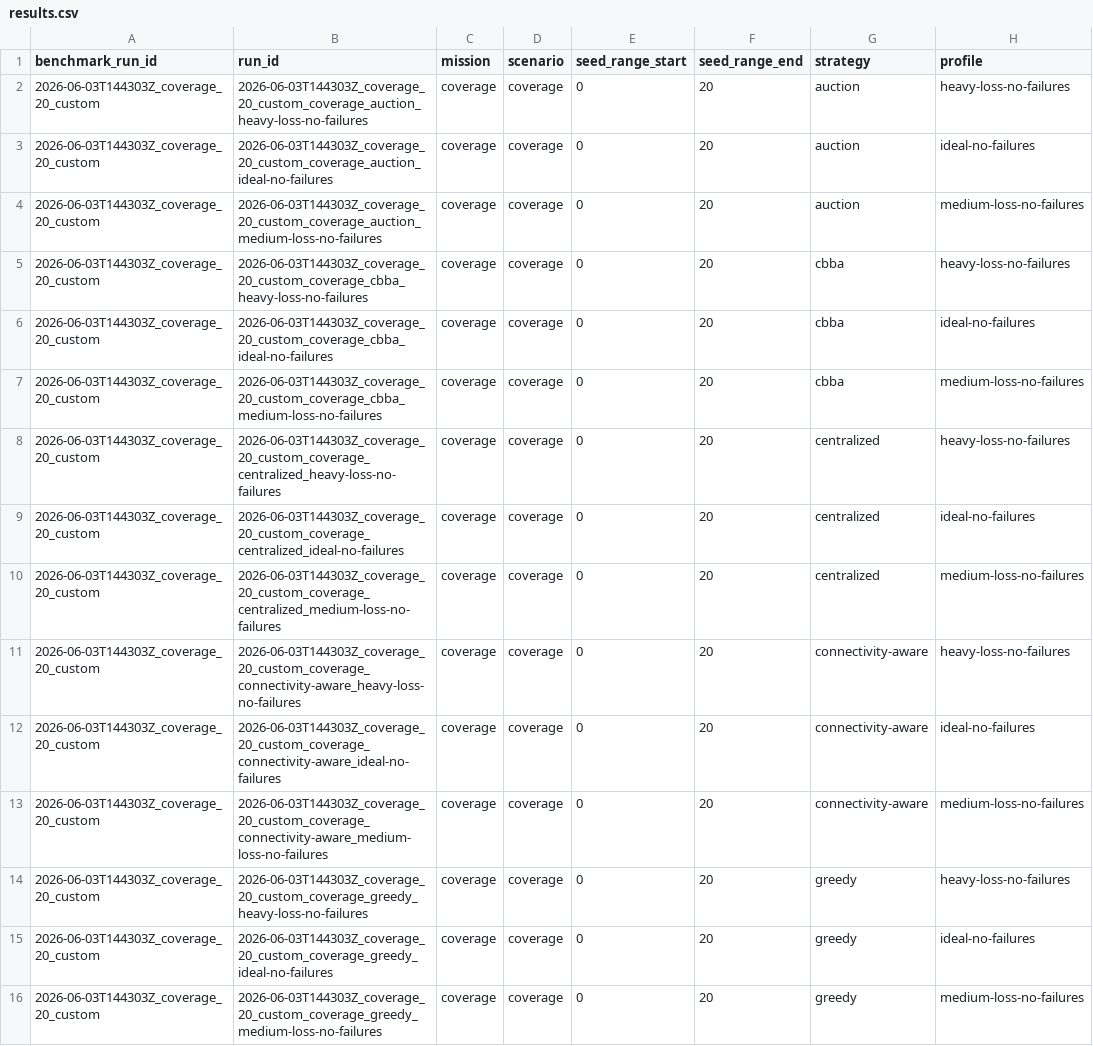
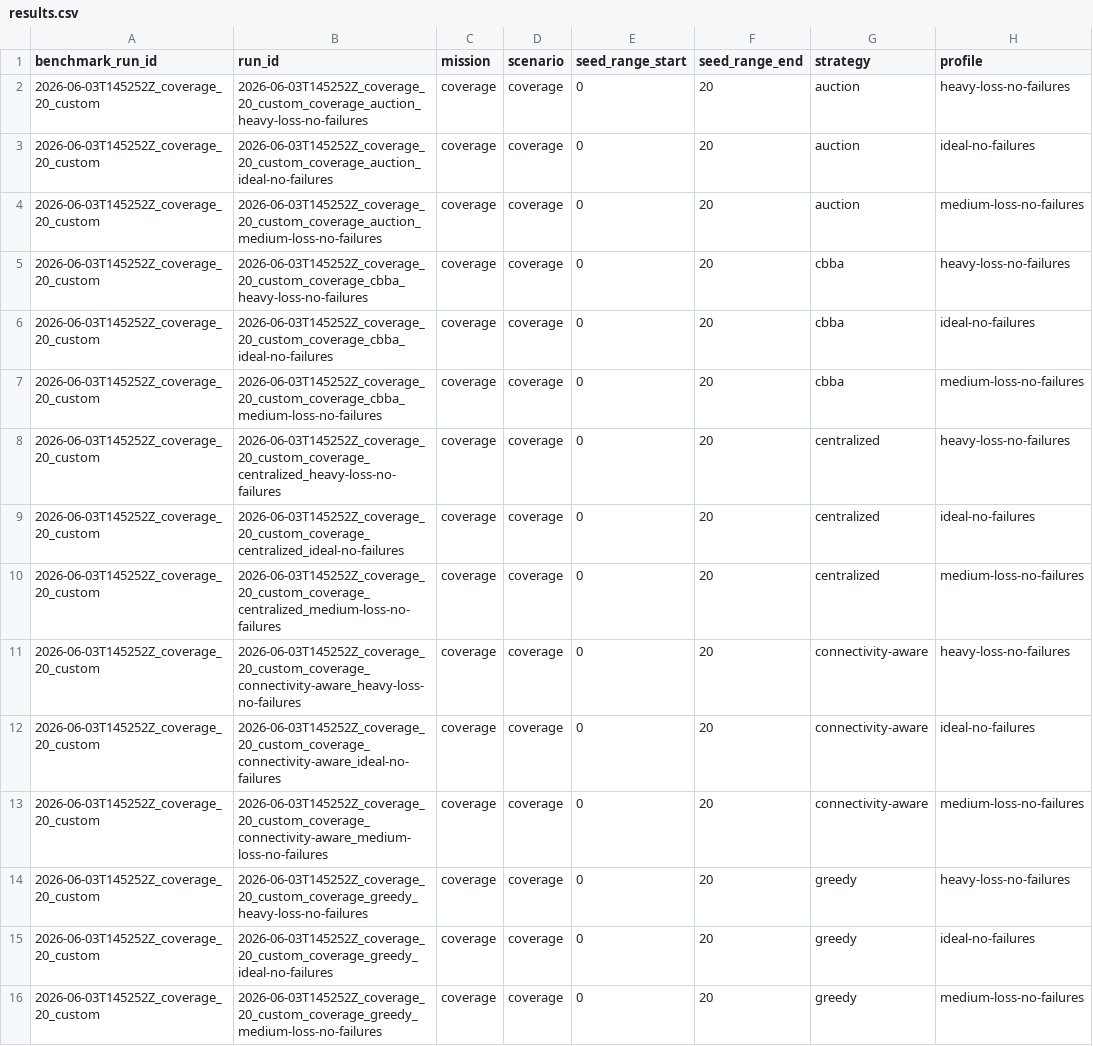
Before and after one commit to formiat/drone-swarm-lab, a CSV file: results/m78_degradation_coverage_packet_loss_2026-06-03/results.csv, drawn as a sheet; only a part is shown; the diff names each change by its address in the sheet, - before the commit and + after, or states it on an @@ line.

Commit message:
Refresh M78 degradation artifact after completion stats fix

```diff
--- a/results/m78_degradation_coverage_packet_loss_2026-06-03/results.csv
+++ b/results/m78_degradation_coverage_packet_loss_2026-06-03/results.csv
-A2:A16 (benchmark_run_id): 2026-06-03T144303Z_coverage_20_custom
+A2:A16 (benchmark_run_id): 2026-06-03T145252Z_coverage_20_custom
-B2 (run_id): 2026-06-03T144303Z_coverage_20_custom_coverage_auction_heavy-loss-no-failures
+B2 (run_id): 2026-06-03T145252Z_coverage_20_custom_coverage_auction_heavy-loss-no-failures
-B3 (run_id): 2026-06-03T144303Z_coverage_20_custom_coverage_auction_ideal-no-failures
+B3 (run_id): 2026-06-03T145252Z_coverage_20_custom_coverage_auction_ideal-no-failures
-B4 (run_id): 2026-06-03T144303Z_coverage_20_custom_coverage_auction_medium-loss-no-failures
+B4 (run_id): 2026-06-03T145252Z_coverage_20_custom_coverage_auction_medium-loss-no-failures
-B5 (run_id): 2026-06-03T144303Z_coverage_20_custom_coverage_cbba_heavy-loss-no-failures
+B5 (run_id): 2026-06-03T145252Z_coverage_20_custom_coverage_cbba_heavy-loss-no-failures
-B6 (run_id): 2026-06-03T144303Z_coverage_20_custom_coverage_cbba_ideal-no-failures
+B6 (run_id): 2026-06-03T145252Z_coverage_20_custom_coverage_cbba_ideal-no-failures
-B7 (run_id): 2026-06-03T144303Z_coverage_20_custom_coverage_cbba_medium-loss-no-failures
+B7 (run_id): 2026-06-03T145252Z_coverage_20_custom_coverage_cbba_medium-loss-no-failures
-B8 (run_id): 2026-06-03T144303Z_coverage_20_custom_coverage_centralized_heavy-loss-no-failures
+B8 (run_id): 2026-06-03T145252Z_coverage_20_custom_coverage_centralized_heavy-loss-no-failures
-B9 (run_id): 2026-06-03T144303Z_coverage_20_custom_coverage_centralized_ideal-no-failures
+B9 (run_id): 2026-06-03T145252Z_coverage_20_custom_coverage_centralized_ideal-no-failures
-B10 (run_id): 2026-06-03T144303Z_coverage_20_custom_coverage_centralized_medium-loss-no-failures
+B10 (run_id): 2026-06-03T145252Z_coverage_20_custom_coverage_centralized_medium-loss-no-failures
-B11 (run_id): 2026-06-03T144303Z_coverage_20_custom_coverage_connectivity-aware_heavy-loss-no-failures
+B11 (run_id): 2026-06-03T145252Z_coverage_20_custom_coverage_connectivity-aware_heavy-loss-no-failures
-B12 (run_id): 2026-06-03T144303Z_coverage_20_custom_coverage_connectivity-aware_ideal-no-failures
+B12 (run_id): 2026-06-03T145252Z_coverage_20_custom_coverage_connectivity-aware_ideal-no-failures
-B13 (run_id): 2026-06-03T144303Z_coverage_20_custom_coverage_connectivity-aware_medium-loss-no-failures
+B13 (run_id): 2026-06-03T145252Z_coverage_20_custom_coverage_connectivity-aware_medium-loss-no-failures
-B14 (run_id): 2026-06-03T144303Z_coverage_20_custom_coverage_greedy_heavy-loss-no-failures
+B14 (run_id): 2026-06-03T145252Z_coverage_20_custom_coverage_greedy_heavy-loss-no-failures
-B15 (run_id): 2026-06-03T144303Z_coverage_20_custom_coverage_greedy_ideal-no-failures
+B15 (run_id): 2026-06-03T145252Z_coverage_20_custom_coverage_greedy_ideal-no-failures
-B16 (run_id): 2026-06-03T144303Z_coverage_20_custom_coverage_greedy_medium-loss-no-failures
+B16 (run_id): 2026-06-03T145252Z_coverage_20_custom_coverage_greedy_medium-loss-no-failures
```
Also changed, not shown: 3 other files.
